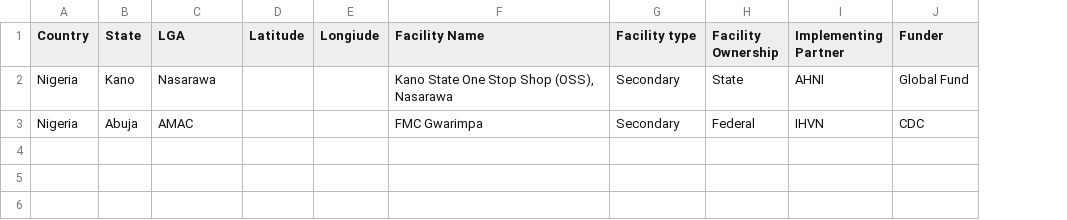
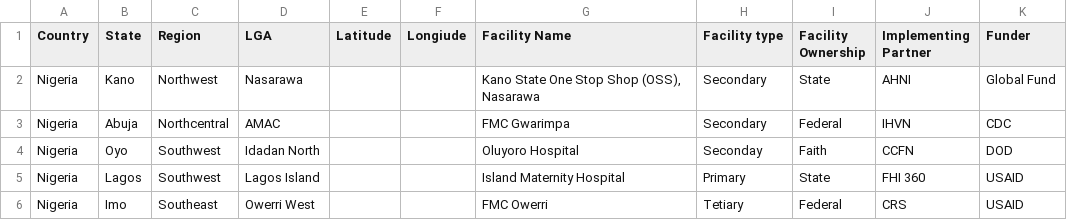
Before and after one commit to konyealisi/lenxai_data_app, a CSV file: uploads/Facility_Template.csv, drawn as a sheet; the diff names each change by its address in the sheet, - before the commit and + after, or states it on an @@ line.

```diff
--- a/uploads/Facility_Template.csv
+++ b/uploads/Facility_Template.csv
+column C (Region), rows 2-3: Northwest | Northcentral
+row 4: Nigeria | Oyo | Southwest | Idadan North |  |  | Oluyoro Hospital | Seconday | Faith | CCFN | DOD
+row 5: Nigeria | Lagos | Southwest | Lagos Island |  |  | Island Maternity Hospital | Primary | State | FHI 360 | USAID
+row 6: Nigeria | Imo | Southeast | Owerri West |  |  | FMC Owerri | Tetiary | Federal | CRS | USAID
```
Also changed, not shown: 7 other files.
